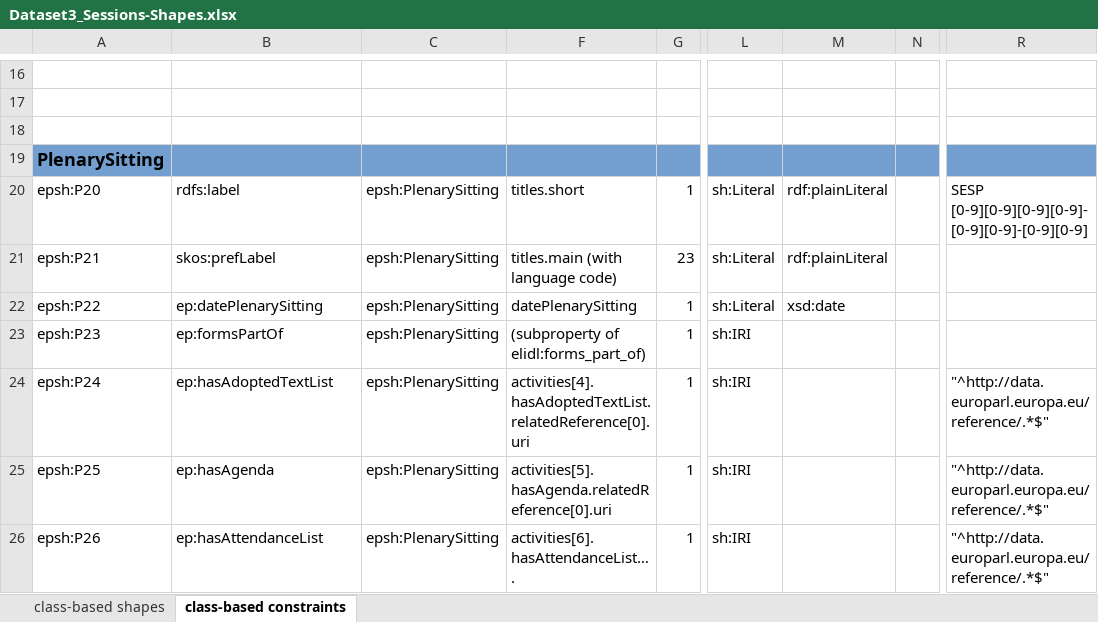
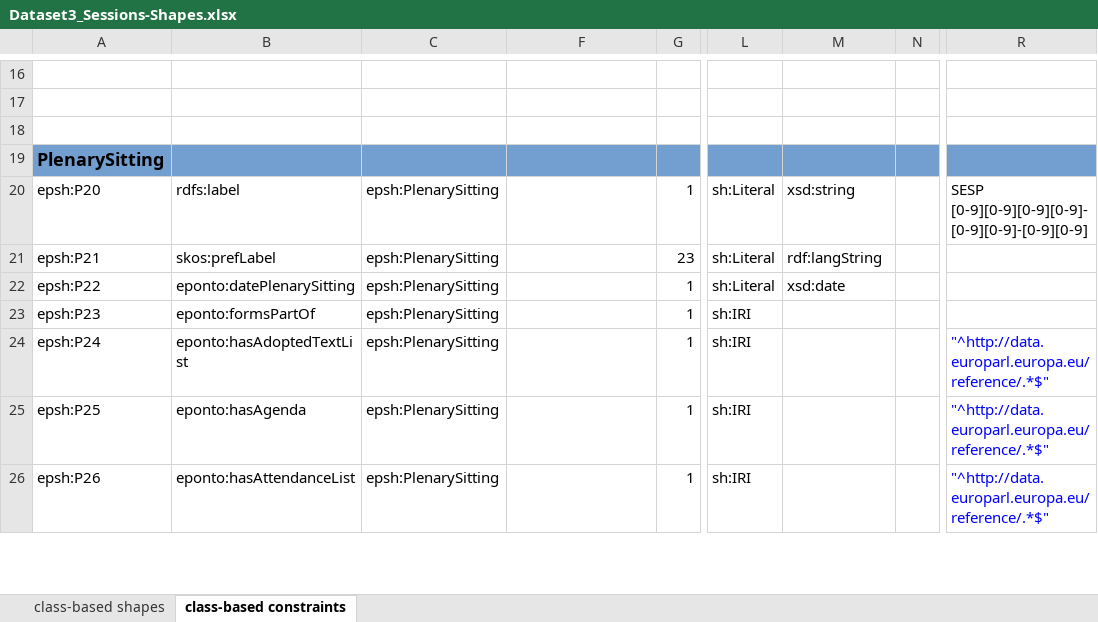
Before and after one commit to sparna-git/ep-graph-poc, an Excel workbook: 03-Dataset3_Sessions/04-SHACL/Dataset3_Sessions-Shapes.xlsx, sheet class-based constraints, drawn as a sheet; only a part is shown, gaps mark what is left out; values as stored, in another font and other column widths than the file's, no borders; the diff covers the shown part only; the diff names each change by its address in the sheet, - before the commit and + after, or states it on an @@ line.

```diff
--- a/03-Dataset3_Sessions/04-SHACL/Dataset3_Sessions-Shapes.xlsx (sheet class-based constraints)
+++ b/03-Dataset3_Sessions/04-SHACL/Dataset3_Sessions-Shapes.xlsx (sheet class-based constraints)
-F20: titles.short
+F20: (empty)
-M20: rdf:plainLiteral
+M20: xsd:string
-F21: titles.main (with language code)
+F21: (empty)
-M21: rdf:plainLiteral
+M21: rdf:langString
-B22: ep:datePlenarySitting
+B22: eponto:datePlenarySitting
-F22: datePlenarySitting
+F22: (empty)
-B23: ep:formsPartOf
+B23: eponto:formsPartOf
-F23: (subproperty of elidl:forms_part_of)
+F23: (empty)
-B24: ep:hasAdoptedTextList
+B24: eponto:hasAdoptedTextList
-F24: activities[4].hasAdoptedTextList.relatedReference[0].uri
+F24: (empty)
-R24:R26 text colour: black
+R24:R26 text colour: #0000FF
-B25: ep:hasAgenda
+B25: eponto:hasAgenda
-F25: activities[5].hasAgenda.relatedReference[0].uri
+F25: (empty)
-B26: ep:hasAttendanceList
+B26: eponto:hasAttendanceList
-F26: activities[6].hasAttendanceList….
+F26: (empty)
```
Also changed, not shown: 1 added row, 1 removed row, 22 edited cells and cell formats elsewhere in this sheet, sheet class-based shapes, 01-Dataset1_CV/04-SHACL/Dataset1_CV-Shapes.xlsx, 02-Dataset2_MEP/04-SHACL/Dataset2_MEP-Shapes.xlsx, 7 other files.
